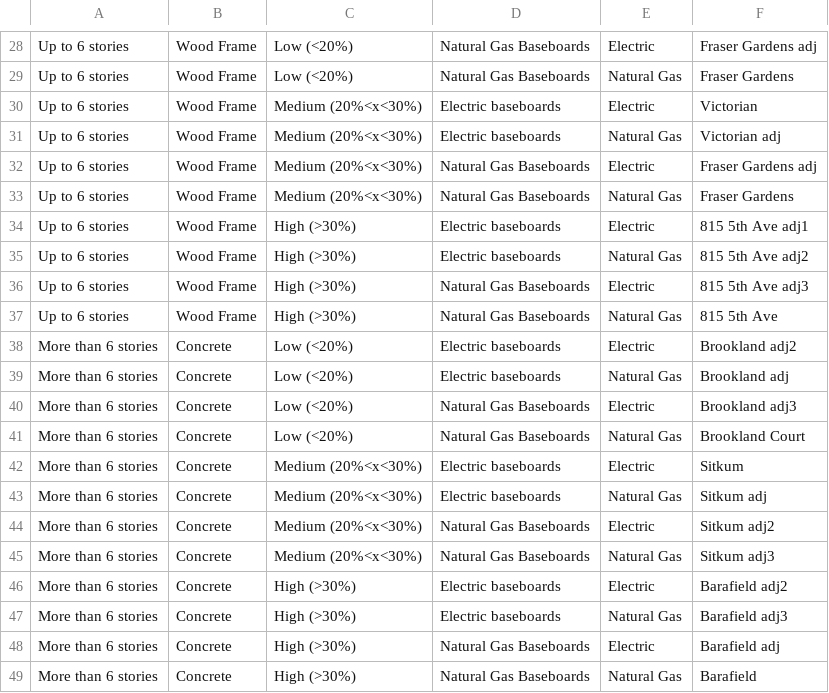
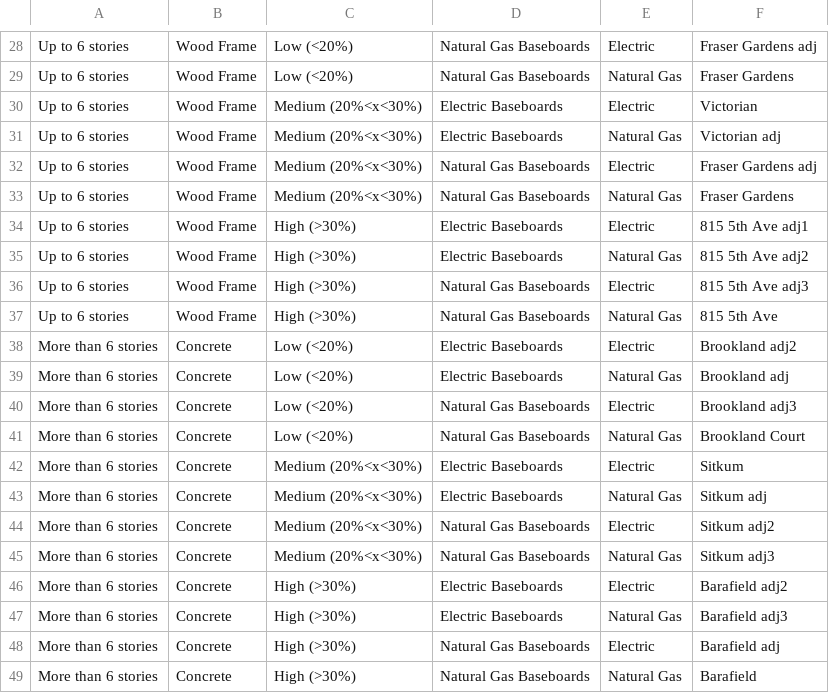
Before and after one commit to AidanMckibben/1.2, a CSV file: building_combinations.csv, drawn as a sheet; only a part is shown, gaps mark what is left out; the diff covers the shown part only.

```diff
--- a/building_combinations.csv
+++ b/building_combinations.csv
@@ -29,20 +29,20 @@ Up to 6 stories,Wood Frame,Low (<20%),Natural Gas Baseboards,Electric,Fraser Gar
 Up to 6 stories,Wood Frame,Low (<20%),Natural Gas Baseboards,Natural Gas,Fraser Gardens
-Up to 6 stories,Wood Frame,Medium (20%<x<30%),Electric baseboards,Electric,Victorian
-Up to 6 stories,Wood Frame,Medium (20%<x<30%),Electric baseboards,Natural Gas,Victorian adj
+Up to 6 stories,Wood Frame,Medium (20%<x<30%),Electric Baseboards,Electric,Victorian
+Up to 6 stories,Wood Frame,Medium (20%<x<30%),Electric Baseboards,Natural Gas,Victorian adj
 Up to 6 stories,Wood Frame,Medium (20%<x<30%),Natural Gas Baseboards,Electric,Fraser Gardens adj
 Up to 6 stories,Wood Frame,Medium (20%<x<30%),Natural Gas Baseboards,Natural Gas,Fraser Gardens
-Up to 6 stories,Wood Frame,High (>30%),Electric baseboards,Electric,815 5th Ave adj1
-Up to 6 stories,Wood Frame,High (>30%),Electric baseboards,Natural Gas,815 5th Ave adj2
+Up to 6 stories,Wood Frame,High (>30%),Electric Baseboards,Electric,815 5th Ave adj1
+Up to 6 stories,Wood Frame,High (>30%),Electric Baseboards,Natural Gas,815 5th Ave adj2
 Up to 6 stories,Wood Frame,High (>30%),Natural Gas Baseboards,Electric,815 5th Ave adj3
 Up to 6 stories,Wood Frame,High (>30%),Natural Gas Baseboards,Natural Gas,815 5th Ave
-More than 6 stories,Concrete,Low (<20%),Electric baseboards,Electric,Brookland adj2
-More than 6 stories,Concrete,Low (<20%),Electric baseboards,Natural Gas,Brookland adj
+More than 6 stories,Concrete,Low (<20%),Electric Baseboards,Electric,Brookland adj2
+More than 6 stories,Concrete,Low (<20%),Electric Baseboards,Natural Gas,Brookland adj
 More than 6 stories,Concrete,Low (<20%),Natural Gas Baseboards,Electric,Brookland adj3
 More than 6 stories,Concrete,Low (<20%),Natural Gas Baseboards,Natural Gas,Brookland Court
-More than 6 stories,Concrete,Medium (20%<x<30%),Electric baseboards,Electric,Sitkum
-More than 6 stories,Concrete,Medium (20%<x<30%),Electric baseboards,Natural Gas,Sitkum adj
+More than 6 stories,Concrete,Medium (20%<x<30%),Electric Baseboards,Electric,Sitkum
+More than 6 stories,Concrete,Medium (20%<x<30%),Electric Baseboards,Natural Gas,Sitkum adj
 More than 6 stories,Concrete,Medium (20%<x<30%),Natural Gas Baseboards,Electric,Sitkum adj2
 More than 6 stories,Concrete,Medium (20%<x<30%),Natural Gas Baseboards,Natural Gas,Sitkum adj3
-More than 6 stories,Concrete,High (>30%),Electric baseboards,Electric,Barafield adj2
-More than 6 stories,Concrete,High (>30%),Electric baseboards,Natural Gas,Barafield adj3
+More than 6 stories,Concrete,High (>30%),Electric Baseboards,Electric,Barafield adj2
+More than 6 stories,Concrete,High (>30%),Electric Baseboards,Natural Gas,Barafield adj3
 More than 6 stories,Concrete,High (>30%),Natural Gas Baseboards,Electric,Barafield adj
```
Also changed, not shown: 14 edited cells elsewhere in this file.
